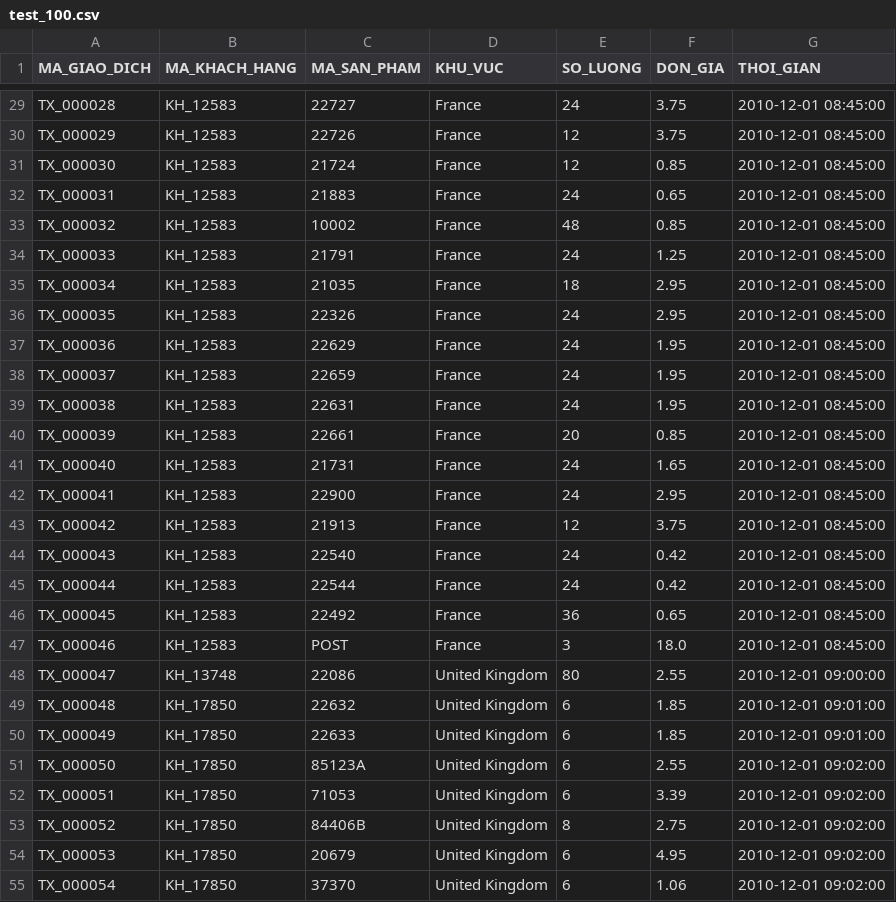
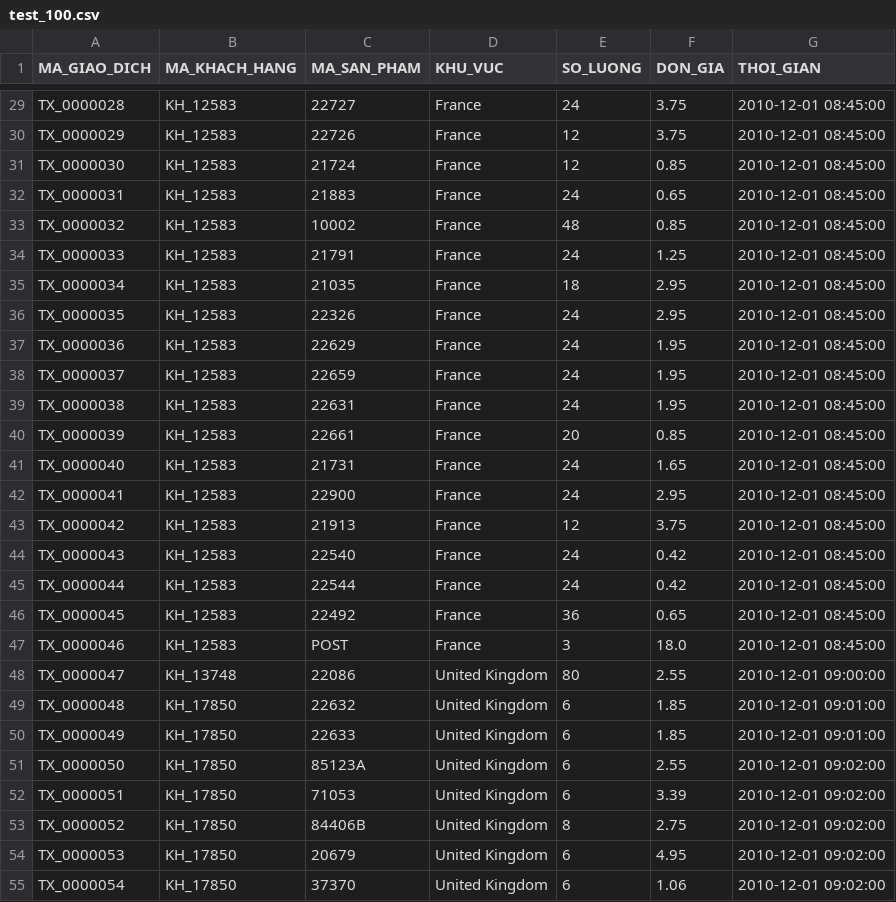
Before and after one commit to TuDoan21/BigData, a CSV file: data/test_100.csv, drawn as a sheet; only a part is shown, gaps mark what is left out; the diff covers the shown part only; the diff names each change by its address in the sheet, - before the commit and + after, or states it on an @@ line.

```diff
--- a/data/test_100.csv
+++ b/data/test_100.csv
-A29 (MA_GIAO_DICH): TX_000028
+A29 (MA_GIAO_DICH): TX_0000028
-A30 (MA_GIAO_DICH): TX_000029
+A30 (MA_GIAO_DICH): TX_0000029
-A31 (MA_GIAO_DICH): TX_000030
+A31 (MA_GIAO_DICH): TX_0000030
-A32 (MA_GIAO_DICH): TX_000031
+A32 (MA_GIAO_DICH): TX_0000031
-A33 (MA_GIAO_DICH): TX_000032
+A33 (MA_GIAO_DICH): TX_0000032
-A34 (MA_GIAO_DICH): TX_000033
+A34 (MA_GIAO_DICH): TX_0000033
-A35 (MA_GIAO_DICH): TX_000034
+A35 (MA_GIAO_DICH): TX_0000034
-A36 (MA_GIAO_DICH): TX_000035
+A36 (MA_GIAO_DICH): TX_0000035
-A37 (MA_GIAO_DICH): TX_000036
+A37 (MA_GIAO_DICH): TX_0000036
-A38 (MA_GIAO_DICH): TX_000037
+A38 (MA_GIAO_DICH): TX_0000037
-A39 (MA_GIAO_DICH): TX_000038
+A39 (MA_GIAO_DICH): TX_0000038
-A40 (MA_GIAO_DICH): TX_000039
+A40 (MA_GIAO_DICH): TX_0000039
-A41 (MA_GIAO_DICH): TX_000040
+A41 (MA_GIAO_DICH): TX_0000040
-A42 (MA_GIAO_DICH): TX_000041
+A42 (MA_GIAO_DICH): TX_0000041
-A43 (MA_GIAO_DICH): TX_000042
+A43 (MA_GIAO_DICH): TX_0000042
-A44 (MA_GIAO_DICH): TX_000043
+A44 (MA_GIAO_DICH): TX_0000043
-A45 (MA_GIAO_DICH): TX_000044
+A45 (MA_GIAO_DICH): TX_0000044
-A46 (MA_GIAO_DICH): TX_000045
+A46 (MA_GIAO_DICH): TX_0000045
-A47 (MA_GIAO_DICH): TX_000046
+A47 (MA_GIAO_DICH): TX_0000046
-A48 (MA_GIAO_DICH): TX_000047
+A48 (MA_GIAO_DICH): TX_0000047
-A49 (MA_GIAO_DICH): TX_000048
+A49 (MA_GIAO_DICH): TX_0000048
-A50 (MA_GIAO_DICH): TX_000049
+A50 (MA_GIAO_DICH): TX_0000049
-A51 (MA_GIAO_DICH): TX_000050
+A51 (MA_GIAO_DICH): TX_0000050
-A52 (MA_GIAO_DICH): TX_000051
+A52 (MA_GIAO_DICH): TX_0000051
-A53 (MA_GIAO_DICH): TX_000052
+A53 (MA_GIAO_DICH): TX_0000052
-A54 (MA_GIAO_DICH): TX_000053
+A54 (MA_GIAO_DICH): TX_0000053
-A55 (MA_GIAO_DICH): TX_000054
+A55 (MA_GIAO_DICH): TX_0000054
```
Also changed, not shown: 73 edited cells elsewhere in this file, data/giao_dich_large_1000.csv, 11 other files.
